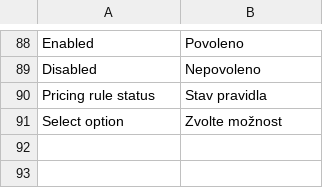
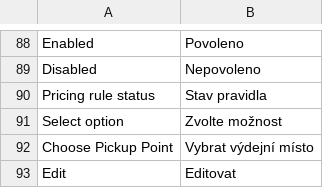
Before and after one commit to Zasilkovna/WooCommerce, a CSV file: Packetery/Checkout/i18n/cs_CZ.csv, drawn as a sheet; only a part is shown, gaps mark what is left out; the diff names each change by its address in the sheet, - before the commit and + after, or states it on an @@ line.

```diff
--- a/Packetery/Checkout/i18n/cs_CZ.csv
+++ b/Packetery/Checkout/i18n/cs_CZ.csv
+row 92: Choose Pickup Point | Vybrat výdejní místo
+row 93: Edit | Editovat
```
Also changed, not shown: Packetery/Checkout/i18n/en_GB.csv, 19 other files.
